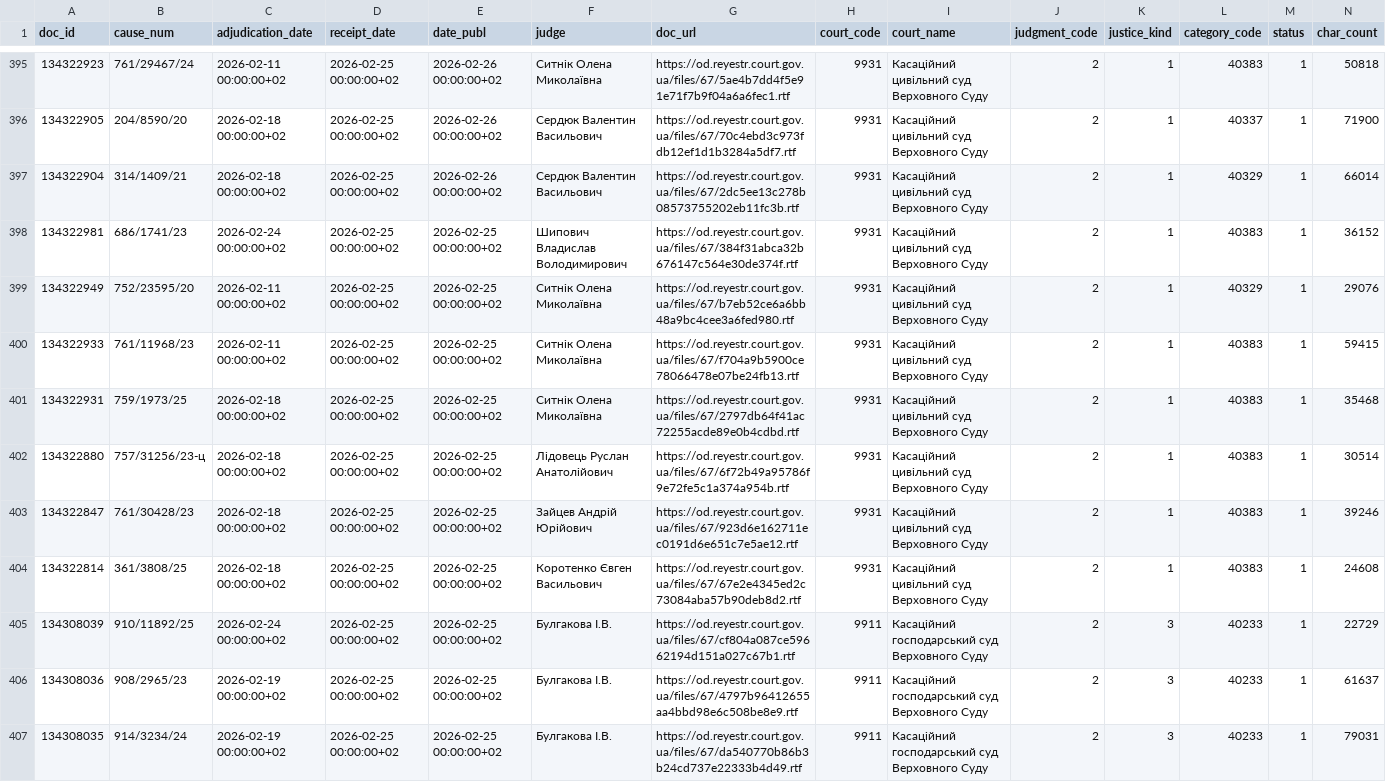
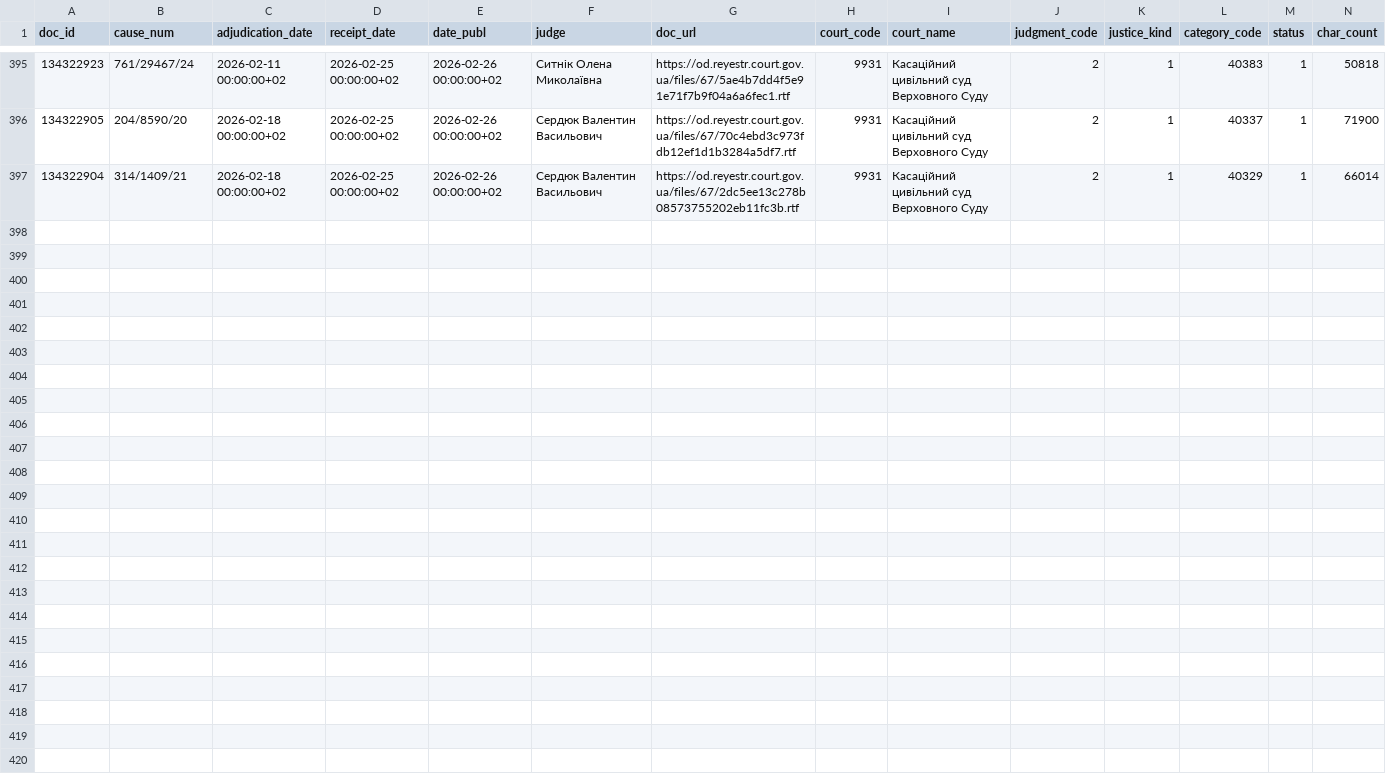
Before and after one commit to apryshchepchuk/VS-legal-digest, a CSV file: data/interim/vp_selected_for_analysis.csv, drawn as a sheet; only a part is shown, gaps mark what is left out; rows hold the shown columns only; the diff names each change by its address in the sheet, - before the commit and + after, or states it on an @@ line.

```diff
--- a/data/interim/vp_selected_for_analysis.csv
+++ b/data/interim/vp_selected_for_analysis.csv
-row 398: 134322981 | 686/1741/23 | 2026-02-24 00:00:00+02 | 2026-02-25 00:00:00+02 | 2026-02-25 00:00:00+02 | Шипович Владислав Володимирович | https://od.reyestr.court.gov.ua/files/67/384f31abca32b676147c564e30de374f.rtf | 9931 | Касаційний цивільний суд Верховного Суду | 2 | 1 | 40383 | 1 | 36152
-row 399: 134322949 | 752/23595/20 | 2026-02-11 00:00:00+02 | 2026-02-25 00:00:00+02 | 2026-02-25 00:00:00+02 | Ситнік Олена Миколаївна | https://od.reyestr.court.gov.ua/files/67/b7eb52ce6a6bb48a9bc4cee3a6fed980.rtf | 9931 | Касаційний цивільний суд Верховного Суду | 2 | 1 | 40329 | 1 | 29076
-row 400: 134322933 | 761/11968/23 | 2026-02-11 00:00:00+02 | 2026-02-25 00:00:00+02 | 2026-02-25 00:00:00+02 | Ситнік Олена Миколаївна | https://od.reyestr.court.gov.ua/files/67/f704a9b5900ce78066478e07be24fb13.rtf | 9931 | Касаційний цивільний суд Верховного Суду | 2 | 1 | 40383 | 1 | 59415
-row 401: 134322931 | 759/1973/25 | 2026-02-18 00:00:00+02 | 2026-02-25 00:00:00+02 | 2026-02-25 00:00:00+02 | Ситнік Олена Миколаївна | https://od.reyestr.court.gov.ua/files/67/2797db64f41ac72255acde89e0b4cdbd.rtf | 9931 | Касаційний цивільний суд Верховного Суду | 2 | 1 | 40383 | 1 | 35468
-row 402: 134322880 | 757/31256/23-ц | 2026-02-18 00:00:00+02 | 2026-02-25 00:00:00+02 | 2026-02-25 00:00:00+02 | Лідовець Руслан Анатолійович | https://od.reyestr.court.gov.ua/files/67/6f72b49a95786f9e72fe5c1a374a954b.rtf | 9931 | Касаційний цивільний суд Верховного Суду | 2 | 1 | 40383 | 1 | 30514
-row 403: 134322847 | 761/30428/23 | 2026-02-18 00:00:00+02 | 2026-02-25 00:00:00+02 | 2026-02-25 00:00:00+02 | Зайцев Андрій Юрійович | https://od.reyestr.court.gov.ua/files/67/923d6e162711ec0191d6e651c7e5ae12.rtf | 9931 | Касаційний цивільний суд Верховного Суду | 2 | 1 | 40383 | 1 | 39246
-row 404: 134322814 | 361/3808/25 | 2026-02-18 00:00:00+02 | 2026-02-25 00:00:00+02 | 2026-02-25 00:00:00+02 | Коротенко Євген Васильович | https://od.reyestr.court.gov.ua/files/67/67e2e4345ed2c73084aba57b90deb8d2.rtf | 9931 | Касаційний цивільний суд Верховного Суду | 2 | 1 | 40383 | 1 | 24608
-row 405: 134308039 | 910/11892/25 | 2026-02-24 00:00:00+02 | 2026-02-25 00:00:00+02 | 2026-02-25 00:00:00+02 | Булгакова І.В. | https://od.reyestr.court.gov.ua/files/67/cf804a087ce59662194d151a027c67b1.rtf | 9911 | Касаційний господарський суд Верховного Суду | 2 | 3 | 40233 | 1 | 22729
-row 406: 134308036 | 908/2965/23 | 2026-02-19 00:00:00+02 | 2026-02-25 00:00:00+02 | 2026-02-25 00:00:00+02 | Булгакова І.В. | https://od.reyestr.court.gov.ua/files/67/4797b96412655aa4bbd98e6c508be8e9.rtf | 9911 | Касаційний господарський суд Верховного Суду | 2 | 3 | 40233 | 1 | 61637
-row 407: 134308035 | 914/3234/24 | 2026-02-19 00:00:00+02 | 2026-02-25 00:00:00+02 | 2026-02-25 00:00:00+02 | Булгакова І.В. | https://od.reyestr.court.gov.ua/files/67/da540770b86b3b24cd737e22333b4d49.rtf | 9911 | Касаційний господарський суд Верховного Суду | 2 | 3 | 40233 | 1 | 79031
```
Also changed, not shown: data/interim/vp_candidates.csv, data/interim/vs_fallback_candidates.csv, 9 other files.
